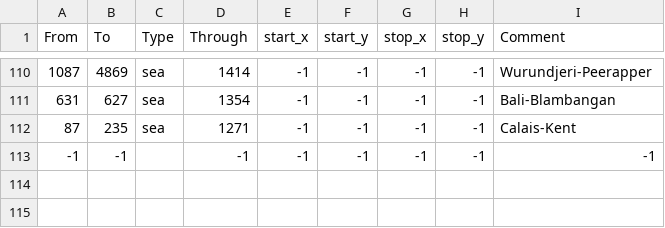
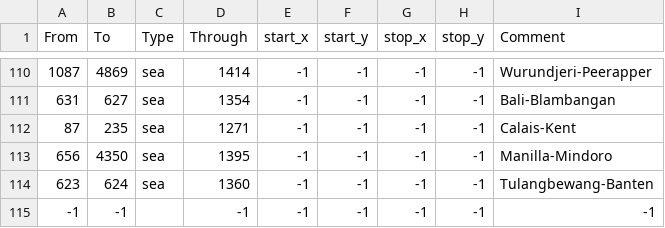
Before and after one commit to trinkledink/UU_EU4_Server_Mod_repo, a CSV file: Map/adjacencies.csv, drawn as a sheet; only a part is shown, gaps mark what is left out.

Commit message:
added straits

```diff
--- a/Map/adjacencies.csv
+++ b/Map/adjacencies.csv
@@ -112,2 +112,4 @@ From;To;Type;Through;start_x;start_y;stop_x;stop_y;Comment
 87;235;sea;1271;-1;-1;-1;-1;Calais-Kent
+656;4350;sea;1395;-1;-1;-1;-1;Manilla-Mindoro
+623;624;sea;1360;-1;-1;-1;-1;Tulangbewang-Banten
 -1;-1;;-1;-1;-1;-1;-1;-1
```
